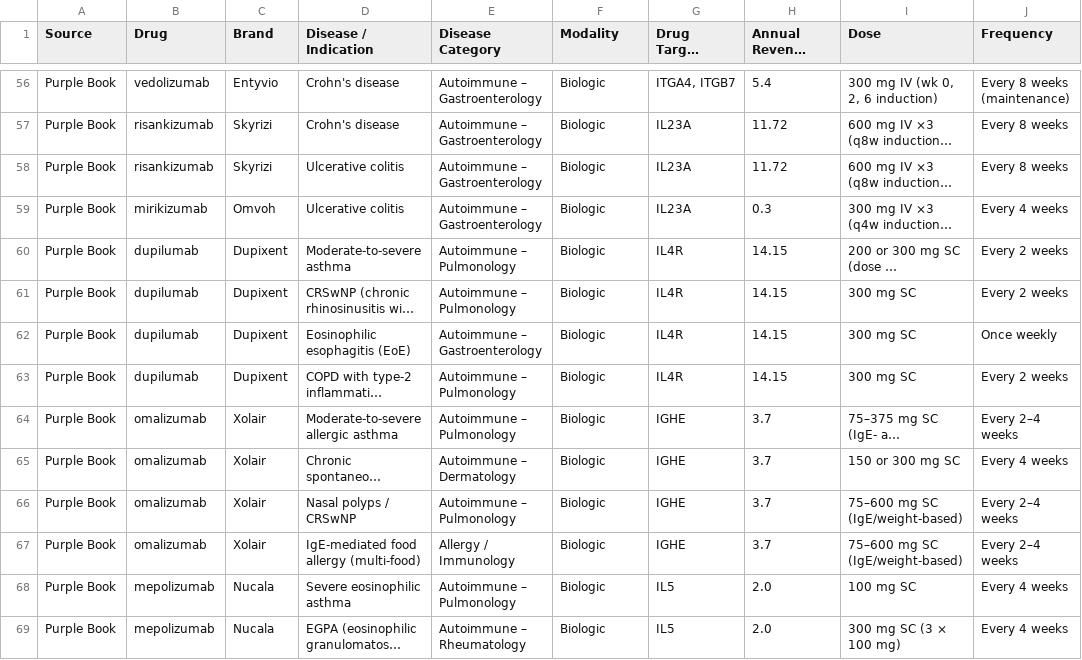
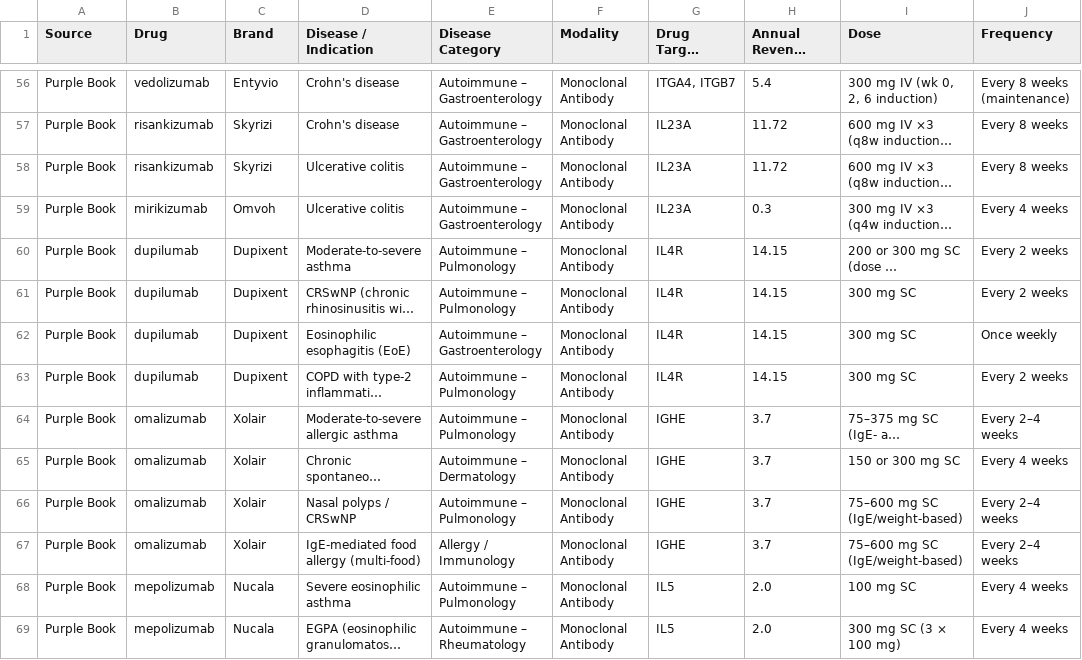
Before and after one commit to yinjun111/AI_drug, a CSV file: Combined/fda_all_drugs_chronic_indications.csv, drawn as a sheet; only a part is shown, gaps mark what is left out; long unchanged cells end in …; the diff covers the shown part only; the diff names each change by its address in the sheet, - before the commit and + after, or states it on an @@ line.

```diff
--- a/Combined/fda_all_drugs_chronic_indications.csv
+++ b/Combined/fda_all_drugs_chronic_indications.csv
-F56:F69 (Modality): Biologic
+F56:F69 (Modality): Monoclonal Antibody
```
Also changed, not shown: 161 edited cells elsewhere in this file, Combined/purplebook_chronic_drugs_indications2.csv, FDAPurpleBook/chronic_drugs_indications2.csv, 7 other files.
